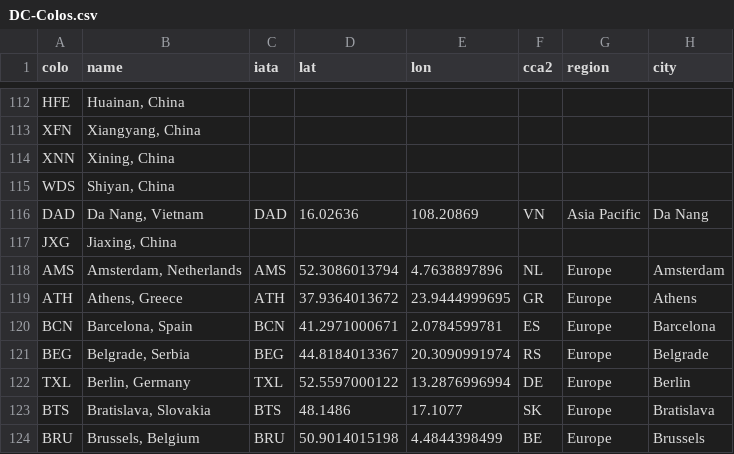
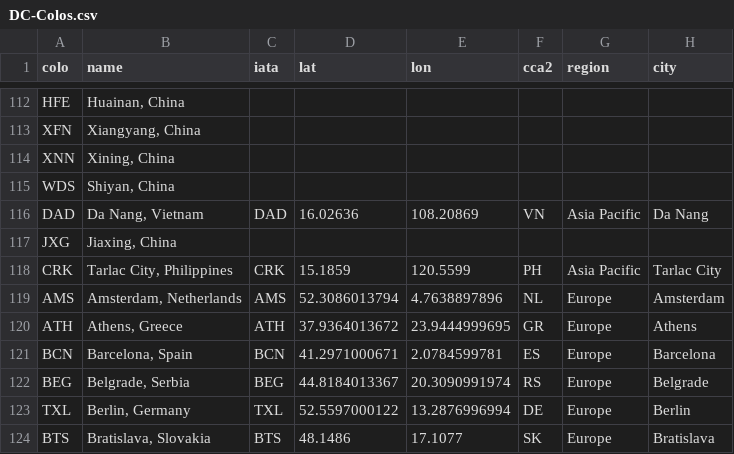
Before and after one commit to troymjones/cloudflare-colo-list, a CSV file: DC-Colos.csv, drawn as a sheet; only a part is shown, gaps mark what is left out; the shorter side is filled out with more unchanged rows; the diff names each change by its address in the sheet, - before the commit and + after, or states it on an @@ line.

```diff
--- a/DC-Colos.csv
+++ b/DC-Colos.csv
+row 118: CRK | Tarlac City, Philippines | CRK | 15.1859 | 120.5599 | PH | Asia Pacific | Tarlac City
```
Also changed, not shown: 2 other files.
